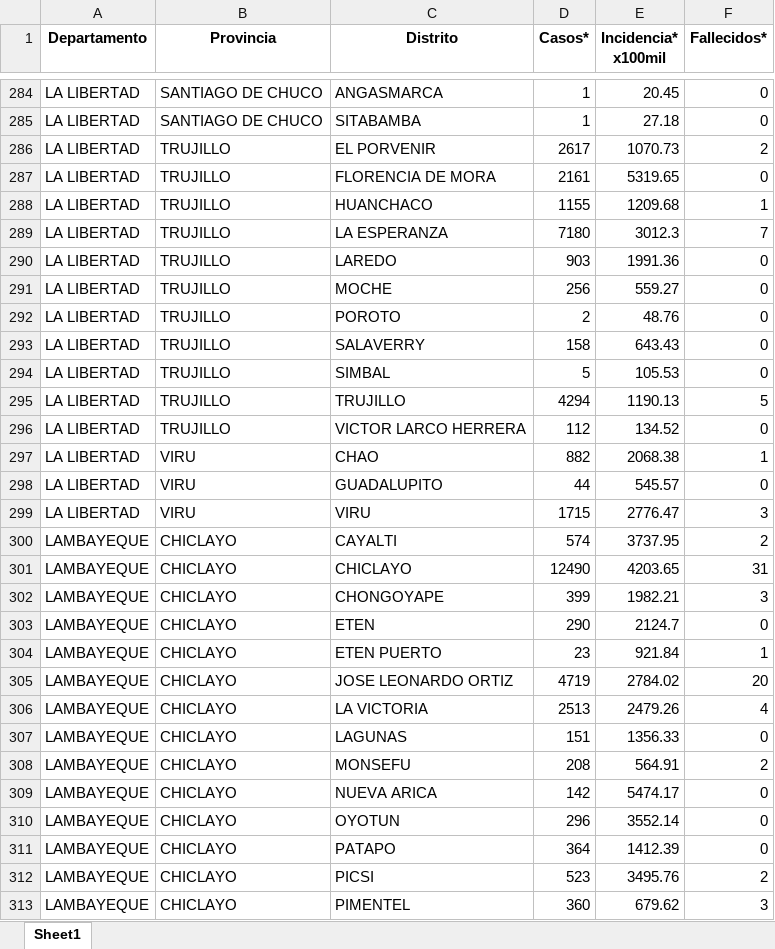
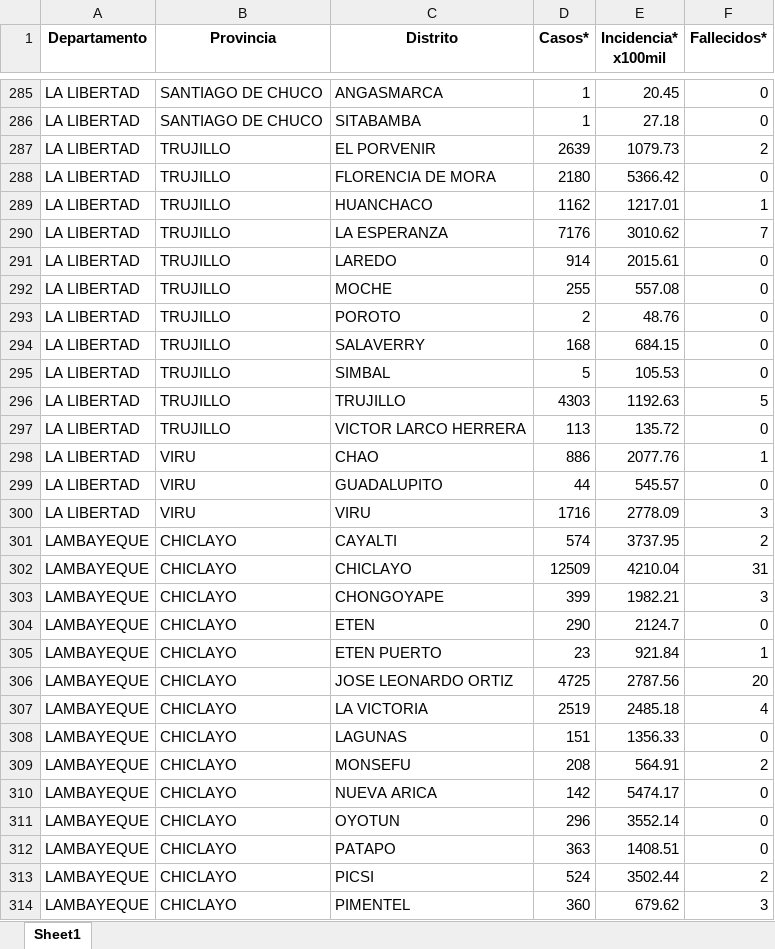
Before and after one commit to jlhuacles/dengue-final, an Excel workbook: indicadores_dengue_diario_distrito.xlsx, sheet Sheet1, drawn as a sheet; only a part is shown, gaps mark what is left out; values as stored, in another font and other column widths than the file's, no borders; addresses are those after the commit; the diff covers the shown part only; the diff names each change by its address in the sheet, - before the commit and + after, or states it on an @@ line.

```diff
--- a/indicadores_dengue_diario_distrito.xlsx (sheet Sheet1)
+++ b/indicadores_dengue_diario_distrito.xlsx (sheet Sheet1)
-D287 (Casos*): 2617
+D287 (Casos*): 2639
-E287 (Incidencia* x100mil): 1070.73
+E287 (Incidencia* x100mil): 1079.73
-D288 (Casos*): 2161
+D288 (Casos*): 2180
-E288 (Incidencia* x100mil): 5319.65
+E288 (Incidencia* x100mil): 5366.42
-D289 (Casos*): 1155
+D289 (Casos*): 1162
-E289 (Incidencia* x100mil): 1209.68
+E289 (Incidencia* x100mil): 1217.01
-D290 (Casos*): 7180
+D290 (Casos*): 7176
-E290 (Incidencia* x100mil): 3012.3
+E290 (Incidencia* x100mil): 3010.62
-D291 (Casos*): 903
+D291 (Casos*): 914
-E291 (Incidencia* x100mil): 1991.36
+E291 (Incidencia* x100mil): 2015.61
-D292 (Casos*): 256
+D292 (Casos*): 255
-E292 (Incidencia* x100mil): 559.27
+E292 (Incidencia* x100mil): 557.08
-D294 (Casos*): 158
+D294 (Casos*): 168
-E294 (Incidencia* x100mil): 643.43
+E294 (Incidencia* x100mil): 684.15
-D296 (Casos*): 4294
+D296 (Casos*): 4303
-E296 (Incidencia* x100mil): 1190.13
+E296 (Incidencia* x100mil): 1192.63
-D297 (Casos*): 112
+D297 (Casos*): 113
-E297 (Incidencia* x100mil): 134.52
+E297 (Incidencia* x100mil): 135.72
-D298 (Casos*): 882
+D298 (Casos*): 886
-E298 (Incidencia* x100mil): 2068.38
+E298 (Incidencia* x100mil): 2077.76
-D300 (Casos*): 1715
+D300 (Casos*): 1716
-E300 (Incidencia* x100mil): 2776.47
+E300 (Incidencia* x100mil): 2778.09
-D302 (Casos*): 12490
+D302 (Casos*): 12509
-E302 (Incidencia* x100mil): 4203.65
+E302 (Incidencia* x100mil): 4210.04
-D306 (Casos*): 4719
+D306 (Casos*): 4725
-E306 (Incidencia* x100mil): 2784.02
+E306 (Incidencia* x100mil): 2787.56
-D307 (Casos*): 2513
+D307 (Casos*): 2519
-E307 (Incidencia* x100mil): 2479.26
+E307 (Incidencia* x100mil): 2485.18
-D312 (Casos*): 364
+D312 (Casos*): 363
-E312 (Incidencia* x100mil): 1412.39
+E312 (Incidencia* x100mil): 1408.51
-D313 (Casos*): 523
+D313 (Casos*): 524
-E313 (Incidencia* x100mil): 3495.76
+E313 (Incidencia* x100mil): 3502.44
```
Also changed, not shown: 1 added row, 1 removed row and 384 edited cells elsewhere in this sheet.
